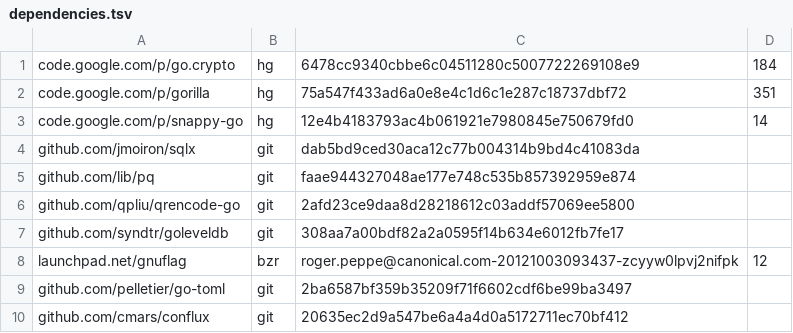
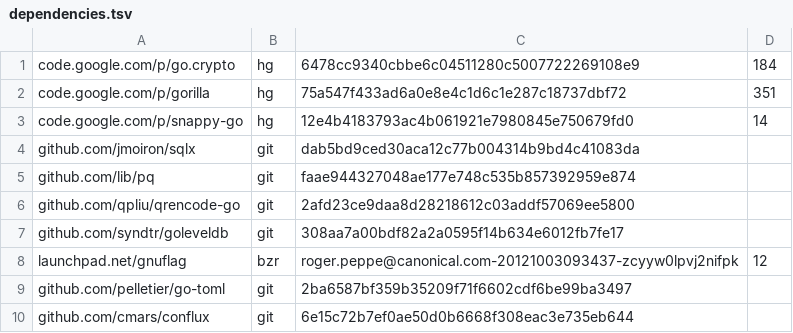
Before and after one commit to cmars/hockeypuck, a TSV file: dependencies.tsv, drawn as a sheet.

```diff
--- a/dependencies.tsv
+++ b/dependencies.tsv
@@ -9,2 +9,2 @@ launchpad.net/gnuflag	bzr	roger.peppe@canonical.com-20121003093437-zcyyw0lpvj2ni
 github.com/pelletier/go-toml	git	2ba6587bf359b35209f71f6602cdf6be99ba3497	
-github.com/cmars/conflux	git	20635ec2d9a547be6a4a4d0a5172711ec70bf412	
+github.com/cmars/conflux	git	6e15c72b7ef0ae50d0b6668f308eac3e735eb644	
```
Also changed, not shown: 2 other files.
